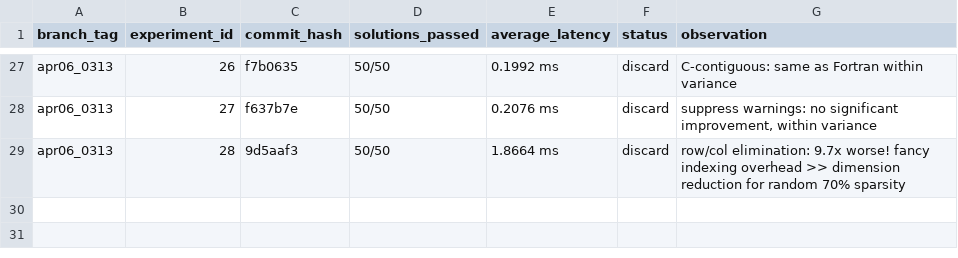
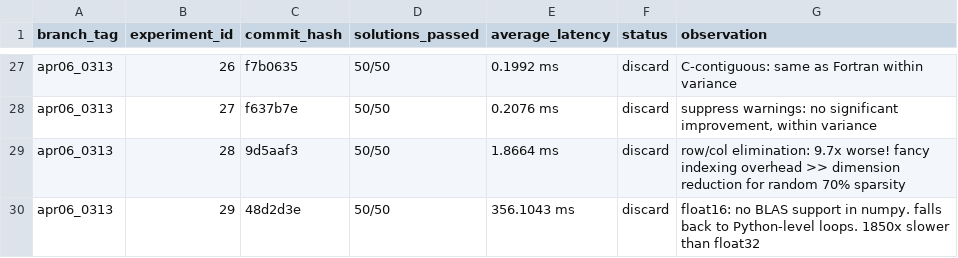
Before and after one commit to millenniumbismay/sparse_matrix_mul, a TSV file: all_results.tsv, drawn as a sheet; only a part is shown, gaps mark what is left out.

```diff
--- a/all_results.tsv
+++ b/all_results.tsv
@@ -29 +29,2 @@ apr06_0313	27	f637b7e	50/50	0.2076 ms	discard	suppress warnings: no significant
 apr06_0313	28	9d5aaf3	50/50	1.8664 ms	discard	row/col elimination: 9.7x worse! fancy indexing overhead >> dimension reduction for random 70% sparsity
+apr06_0313	29	48d2d3e	50/50	356.1043 ms	discard	float16: no BLAS support in numpy. falls back to Python-level loops. 1850x slower than float32
```
Also changed, not shown: 1 other file.
